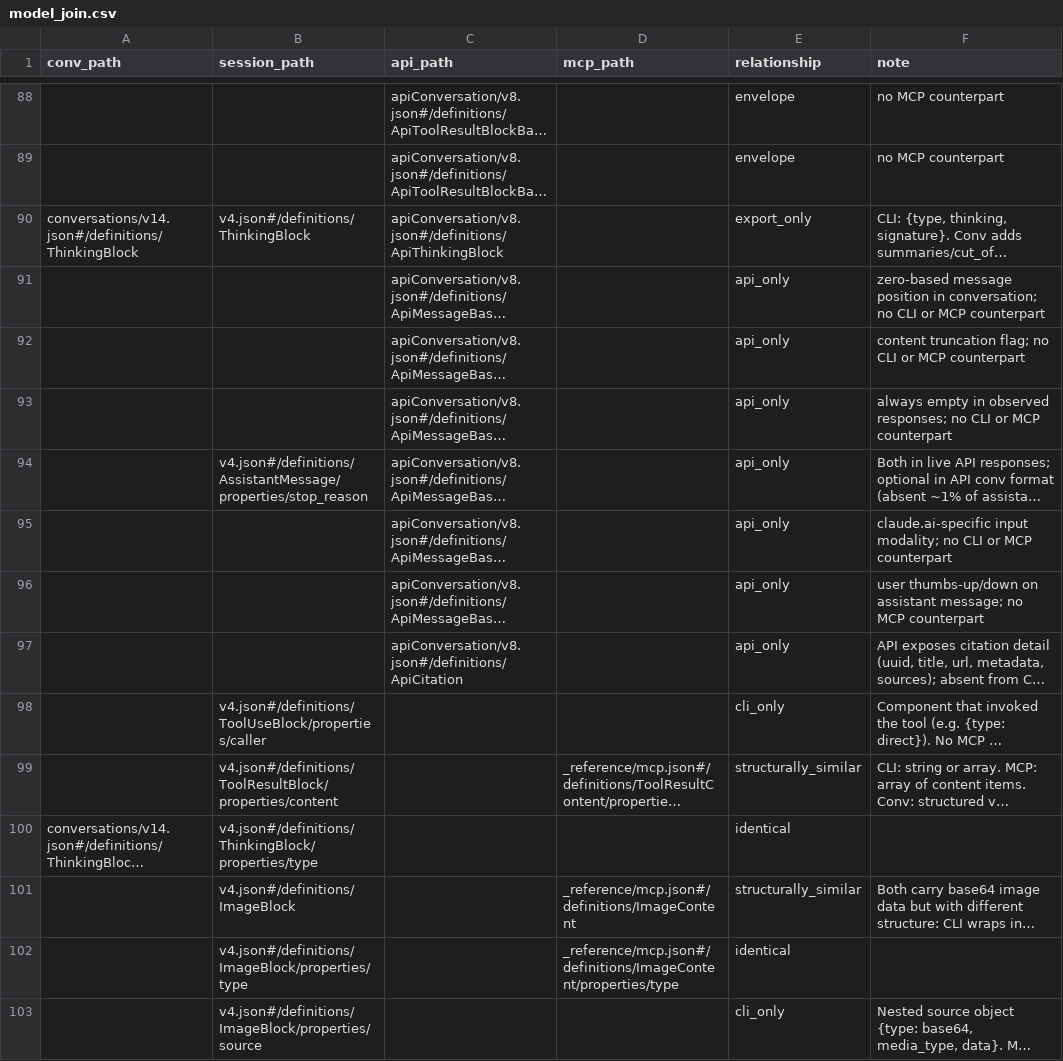
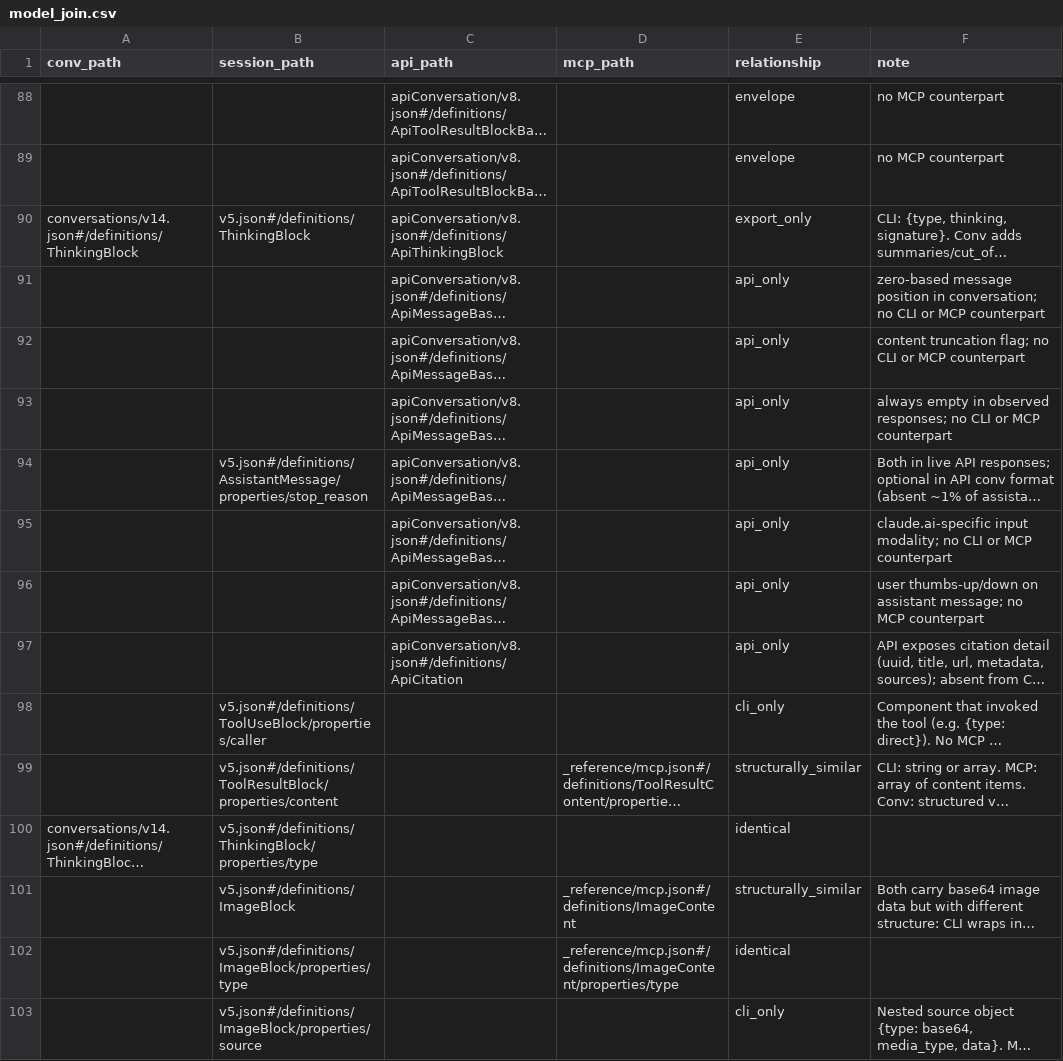
Before and after one commit to rpus/corpus-yoga, a CSV file: rsc/schema/model_join.csv, drawn as a sheet; only a part is shown, gaps mark what is left out; long unchanged cells end in …; the diff covers the shown part only; the diff names each change by its address in the sheet, - before the commit and + after, or states it on an @@ line.

```diff
--- a/rsc/schema/model_join.csv
+++ b/rsc/schema/model_join.csv
-B90 (session_path): v4.json#/definitions/ThinkingBlock
+B90 (session_path): v5.json#/definitions/ThinkingBlock
-B94 (session_path): v4.json#/definitions/AssistantMessage/properties/stop_reason
+B94 (session_path): v5.json#/definitions/AssistantMessage/properties/stop_reason
-B98 (session_path): v4.json#/definitions/ToolUseBlock/properties/caller
+B98 (session_path): v5.json#/definitions/ToolUseBlock/properties/caller
-B99 (session_path): v4.json#/definitions/ToolResultBlock/properties/content
+B99 (session_path): v5.json#/definitions/ToolResultBlock/properties/content
-B100 (session_path): v4.json#/definitions/ThinkingBlock/properties/type
+B100 (session_path): v5.json#/definitions/ThinkingBlock/properties/type
-B101 (session_path): v4.json#/definitions/ImageBlock
+B101 (session_path): v5.json#/definitions/ImageBlock
-B102 (session_path): v4.json#/definitions/ImageBlock/properties/type
+B102 (session_path): v5.json#/definitions/ImageBlock/properties/type
-B103 (session_path): v4.json#/definitions/ImageBlock/properties/source
+B103 (session_path): v5.json#/definitions/ImageBlock/properties/source
```
Also changed, not shown: 29 edited cells elsewhere in this file, 6 other files.
